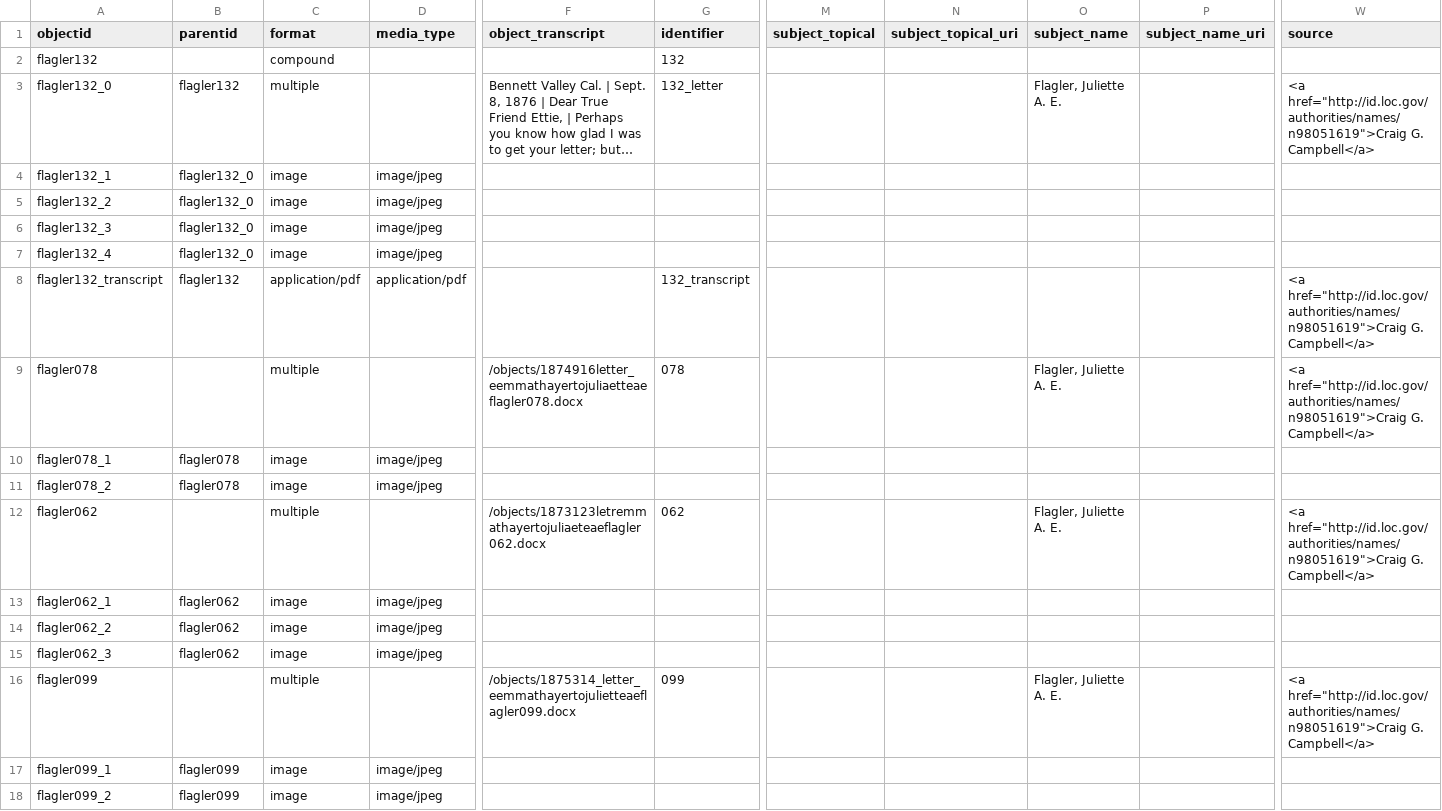
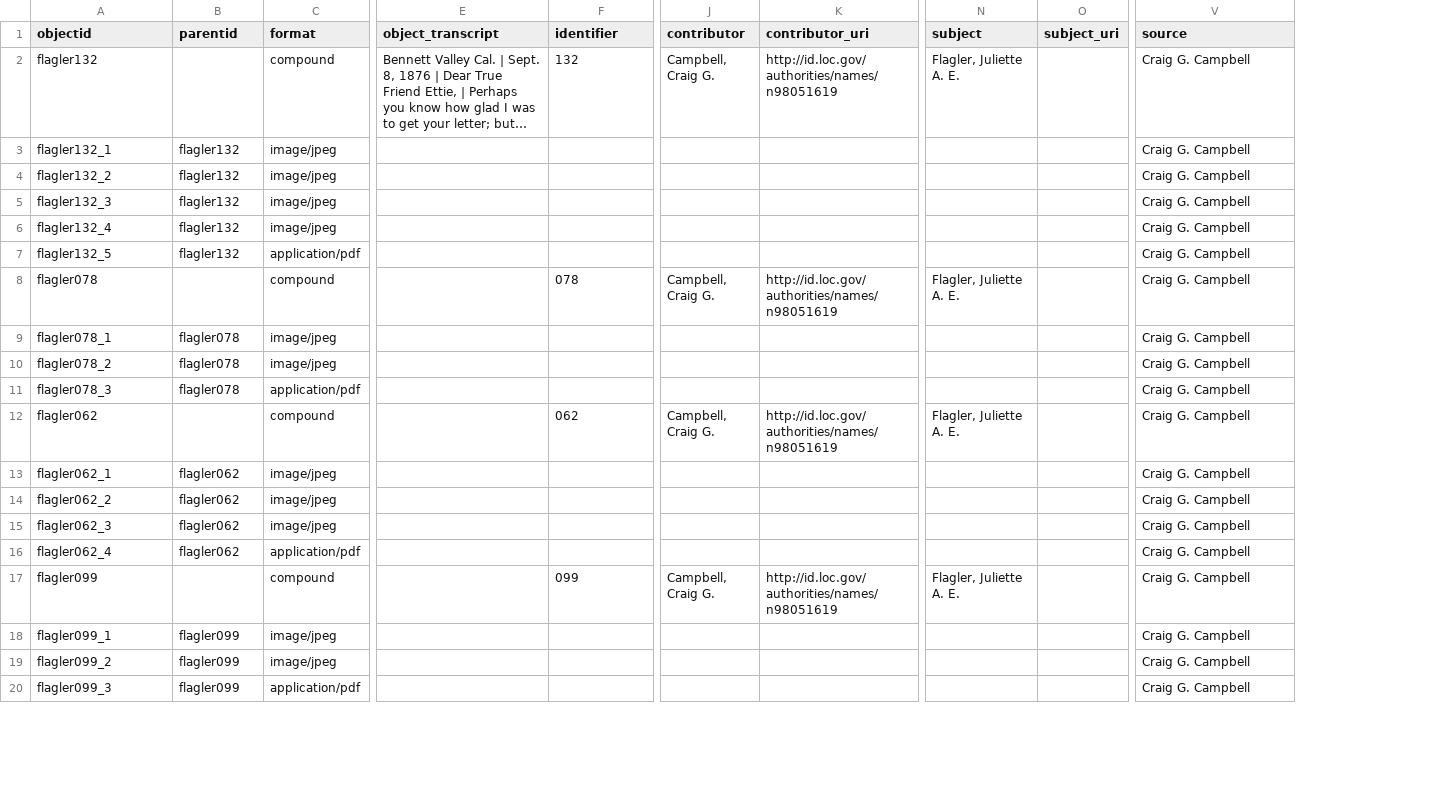
Before and after one commit to hmc4/flagler, a CSV file: _data/flagler-metadata.csv, drawn as a sheet; only a part is shown, gaps mark what is left out; long unchanged cells end in …; removed rows and columns are numbered as before the commit, all else as after; rows hold the shown columns only; the diff covers the shown part only; the diff names each change by its address in the sheet, - before the commit and + after, or states it on an @@ line.

Commit message:
Update metadata

```diff
--- a/_data/flagler-metadata.csv
+++ b/_data/flagler-metadata.csv
-column C (format), rows 3-18: multiple | image | image | image | image | application/pdf | multiple | image | image | multiple | image | image | image | multiple | image | image
+column J (contributor), rows 2-8: Campbell, Craig G. |  |  |  |  |  | Campbell, Craig G.; row 12: Campbell, Craig G.; row 17: Campbell, Craig G.
+column K (contributor_uri), rows 2-8: http://id.loc.gov/authorities/names/n98051619 |  |  |  |  |  | http://id.loc.gov/authorities/names/n98051619; row 12: http://id.loc.gov/authorities/names/n98051619; row 17: http://id.loc.gov/authorities/names/n98051619
-column M (subject_topical), empty
-column N (subject_topical_uri), empty
-column P (subject_name_uri), empty
+column O (subject_uri), empty
-C1: media_type
+C1: format
-N1: subject_name
+N1: subject
-row 2: flagler132 |  | compound |  |  | 132
-A2 (objectid): flagler132_0
+A2 (objectid): flagler132
-B2 (parentid): flagler132
+B2 (parentid): (empty)
-C2 (format): (empty)
+C2 (format): compound
-F2 (identifier): 132_letter
+F2 (identifier): 132
-V2 (source): <a href="http://id.loc.gov/authorities/names/n98051619">Craig G. Campbell</a>
+V2 (source): Craig G. Campbell
-B3:B6 (parentid): flagler132_0
+B3:B6 (parentid): flagler132
-V3:V6 (source): (empty)
+V3:V6 (source): Craig G. Campbell
-A7 (objectid): flagler132_transcript
+A7 (objectid): flagler132_5
-F7 (identifier): 132_transcript
+F7 (identifier): (empty)
-V7:V8 (source): <a href="http://id.loc.gov/authorities/names/n98051619">Craig G. Campbell</a>
+V7:V8 (source): Craig G. Campbell
-C8 (format): (empty)
+C8 (format): compound
-E8 (object_transcript): /objects/1874916letter_eemmathayertojuliaetteaeflagler078.docx
+E8 (object_transcript): (empty)
-V9:V10 (source): (empty)
+V9:V10 (source): Craig G. Campbell
+row 11: flagler078_3 | flagler078 | application/pdf |  |  |  |  |  |  | Craig G. Campbell
-C12 (format): (empty)
+C12 (format): compound
-E12 (object_transcript): /objects/1873123letremmathayertojuliaeteaeflagler062.docx
+E12 (object_transcript): (empty)
-V12 (source): <a href="http://id.loc.gov/authorities/names/n98051619">Craig G. Campbell</a>
+V12 (source): Craig G. Campbell
-V13:V15 (source): (empty)
+V13:V15 (source): Craig G. Campbell
+row 16: flagler062_4 | flagler062 | application/pdf |  |  |  |  |  |  | Craig G. Campbell
-C17 (format): (empty)
+C17 (format): compound
-E17 (object_transcript): /objects/1875314_letter_eemmathayertojulietteaeflagler099.docx
+E17 (object_transcript): (empty)
-V17 (source): <a href="http://id.loc.gov/authorities/names/n98051619">Craig G. Campbell</a>
+V17 (source): Craig G. Campbell
-V18:V19 (source): (empty)
+V18:V19 (source): Craig G. Campbell
+row 20: flagler099_3 | flagler099 | application/pdf |  |  |  |  |  |  | Craig G. Campbell
```
Also changed, not shown: 4 added rows and 26 edited cells elsewhere in this file.
